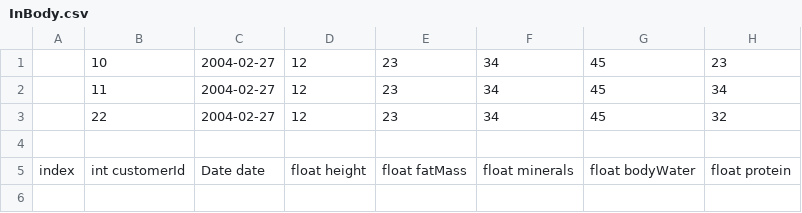
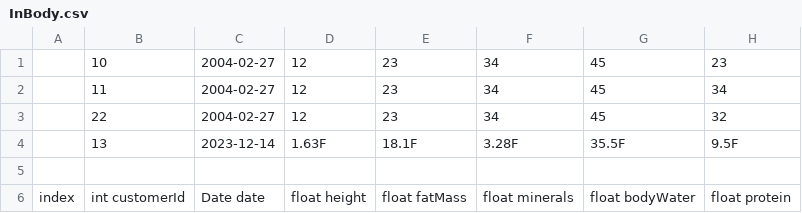
Before and after one commit to OmarWatany/GymManagementSystem, a CSV file: src/files/InBody.csv, drawn as a sheet.

```diff
--- a/src/files/InBody.csv
+++ b/src/files/InBody.csv
@@ -3,2 +3,3 @@
 ,22,2004-02-27,12,23,34,45,32
+,13,2023-12-14, 1.63F, 18.1F, 3.28F, 35.5F, 9.5F
 
```
Also changed, not shown: 1 other file.
